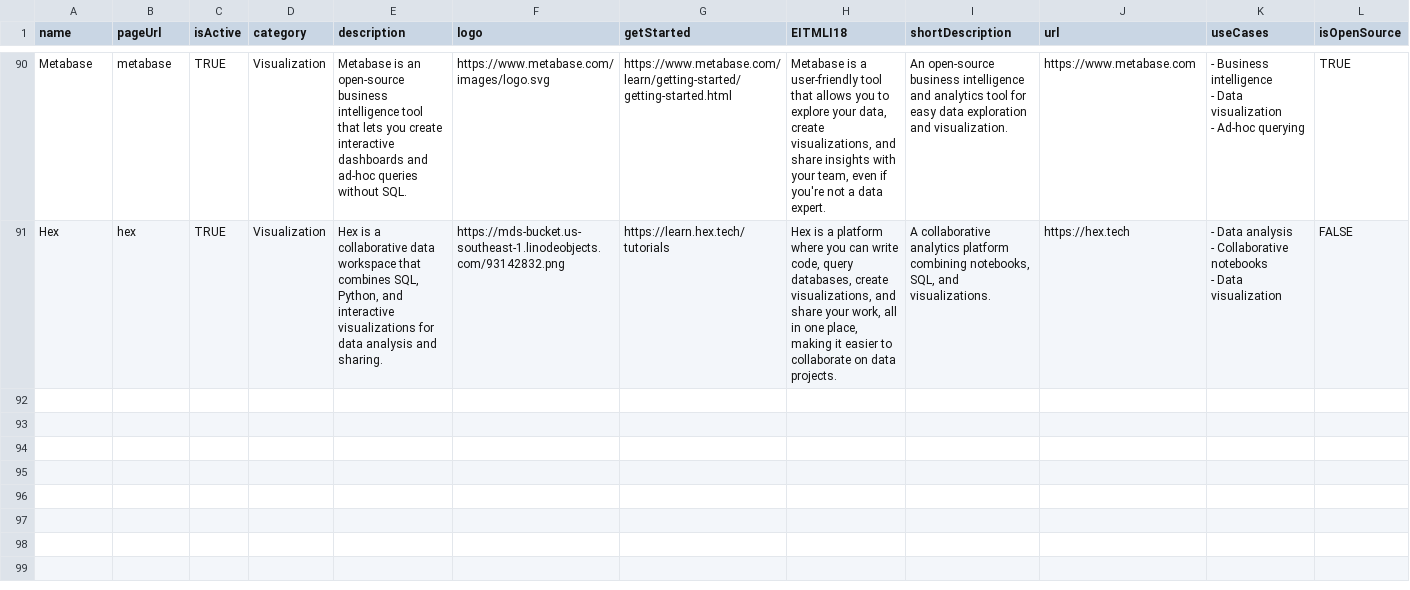
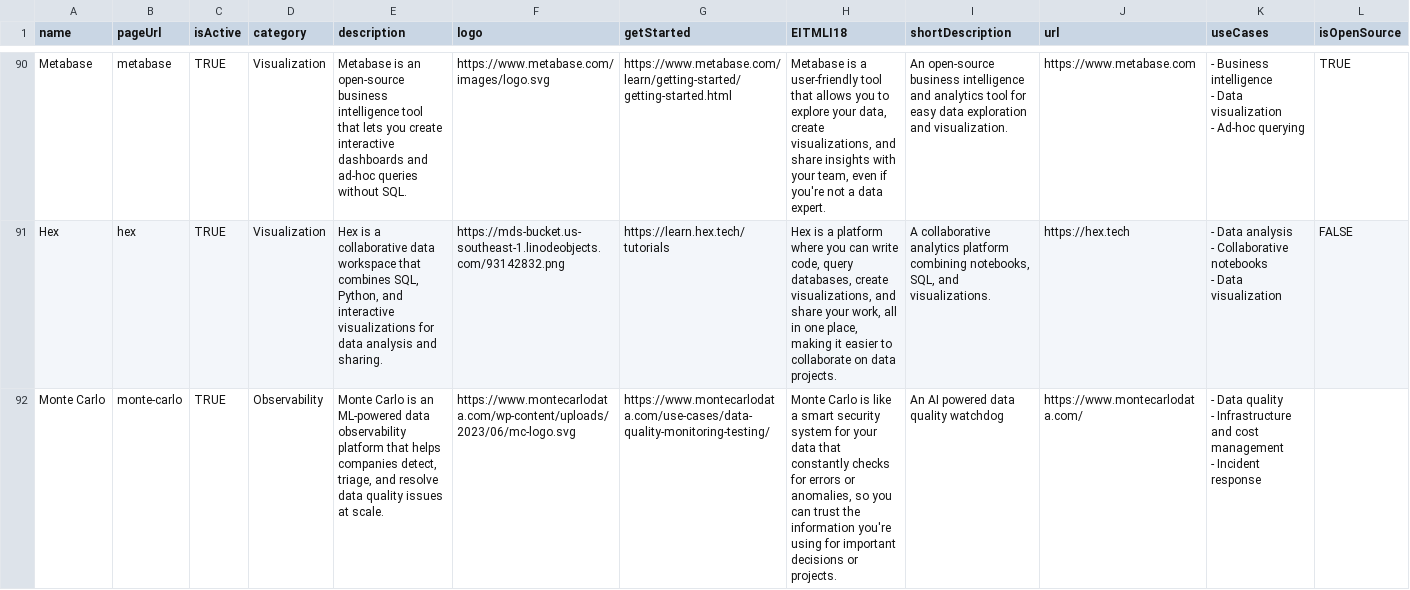
Before and after one commit to bennieads-dot/dataengineeringtools, a CSV file: det_tools.csv, drawn as a sheet; only a part is shown, gaps mark what is left out; rows hold the shown columns only; ↵ is a line break in a cell; the diff names each change by its address in the sheet, - before the commit and + after, or states it on an @@ line.

Commit message:
Add monte carlo entry

```diff
--- a/det_tools.csv
+++ b/det_tools.csv
+row 92: Monte Carlo | monte-carlo | TRUE | Observability | Monte Carlo is an ML-powered data observability platform that helps companies detect, triage, and resolve data quality issues at scale. | https://www.montecarlodata.com/wp-content/uploads/2023/06/mc-logo.svg | https://www.montecarlodata.com/use-cases/data-quality-monitoring-testing/ | Monte Carlo is like a smart security system for your data that constantly checks for errors or anomalies, so you can trust the information you're using for important decisions or projects. | An AI powered data quality watchdog | https://www.montecarlodata.com/ | - Data quality ↵ - Infrastructure and cost management ↵ - Incident response
```
